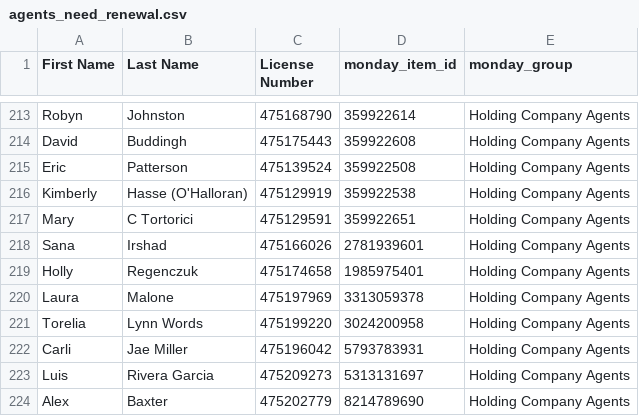
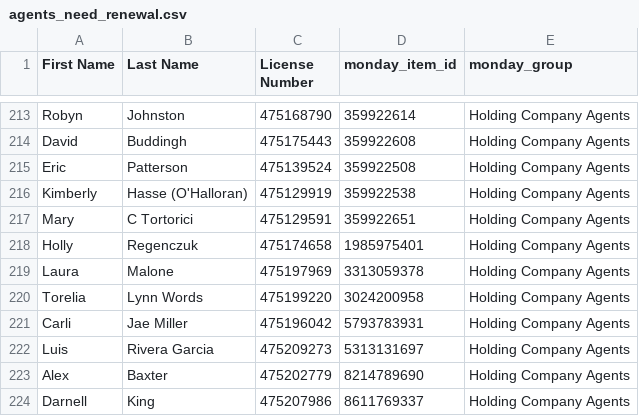
Before and after one commit to delfinparis/hc-agent-renewal-project, a CSV file: agents_need_renewal.csv, drawn as a sheet; only a part is shown, gaps mark what is left out; the shorter side is filled out with more unchanged rows.

```diff
--- a/agents_need_renewal.csv
+++ b/agents_need_renewal.csv
@@ -217,3 +217,2 @@ Kimberly,Hasse (O'Halloran),475129919,359922538,Holding Company Agents
 Mary,C Tortorici,475129591,359922651,Holding Company Agents
-Sana,Irshad,475166026,2781939601,Holding Company Agents
 Holly,Regenczuk,475174658,1985975401,Holding Company Agents
```
Also changed, not shown: 1 other file.
